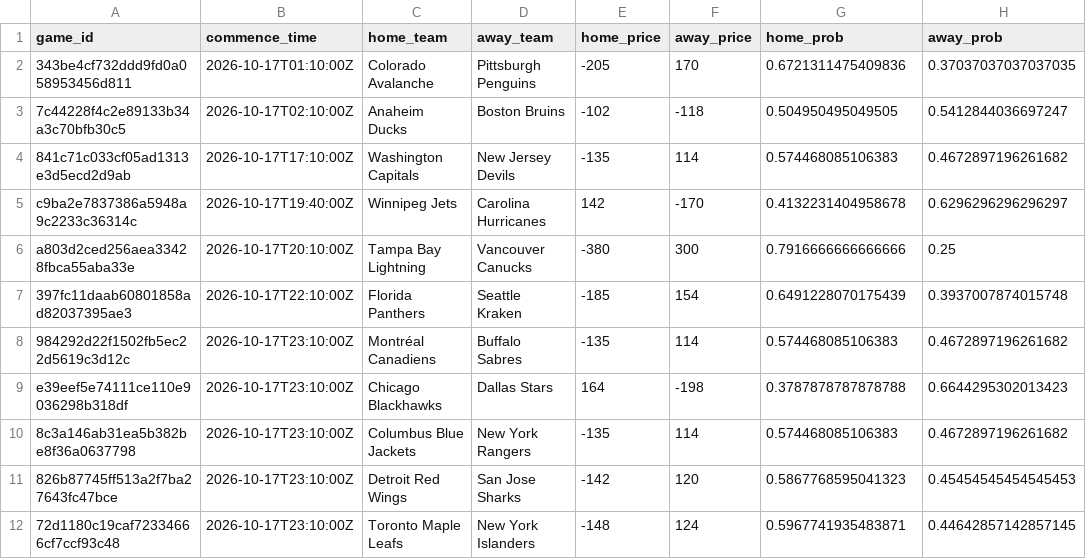
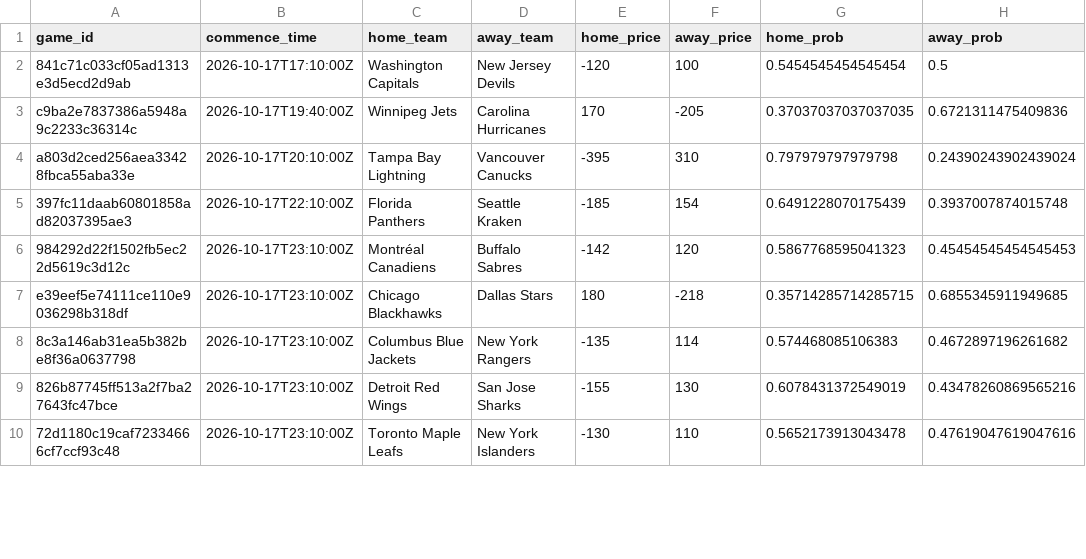
Before and after one commit to jmbarton04/nhl_odds_moneypuck, a CSV file: data/games_today.csv, drawn as a sheet; only a part is shown; the diff covers the shown part only.

```diff
--- a/data/games_today.csv
+++ b/data/games_today.csv
@@ -1,12 +1,10 @@
 game_id,commence_time,home_team,away_team,home_price,away_price,home_prob,away_prob
-343be4cf732ddd9fd0a058953456d811,2026-10-17T01:10:00Z,Colorado Avalanche,Pittsburgh Penguins,-205,170,0.6721311475409836,0.37037037037037035
-7c44228f4c2e89133b34a3c70bfb30c5,2026-10-17T02:10:00Z,Anaheim Ducks,Boston Bruins,-102,-118,0.504950495049505,0.5412844036697247
-841c71c033cf05ad1313e3d5ecd2d9ab,2026-10-17T17:10:00Z,Washington Capitals,New Jersey Devils,-135,114,0.574468085106383,0.4672897196261682
-c9ba2e7837386a5948a9c2233c36314c,2026-10-17T19:40:00Z,Winnipeg Jets,Carolina Hurricanes,142,-170,0.4132231404958678,0.6296296296296297
-a803d2ced256aea33428fbca55aba33e,2026-10-17T20:10:00Z,Tampa Bay Lightning,Vancouver Canucks,-380,300,0.7916666666666666,0.25
+841c71c033cf05ad1313e3d5ecd2d9ab,2026-10-17T17:10:00Z,Washington Capitals,New Jersey Devils,-120,100,0.5454545454545454,0.5
+c9ba2e7837386a5948a9c2233c36314c,2026-10-17T19:40:00Z,Winnipeg Jets,Carolina Hurricanes,170,-205,0.37037037037037035,0.6721311475409836
+a803d2ced256aea33428fbca55aba33e,2026-10-17T20:10:00Z,Tampa Bay Lightning,Vancouver Canucks,-395,310,0.797979797979798,0.24390243902439024
 397fc11daab60801858ad82037395ae3,2026-10-17T22:10:00Z,Florida Panthers,Seattle Kraken,-185,154,0.6491228070175439,0.3937007874015748
-984292d22f1502fb5ec22d5619c3d12c,2026-10-17T23:10:00Z,Montréal Canadiens,Buffalo Sabres,-135,114,0.574468085106383,0.4672897196261682
-e39eef5e74111ce110e9036298b318df,2026-10-17T23:10:00Z,Chicago Blackhawks,Dallas Stars,164,-198,0.3787878787878788,0.6644295302013423
+984292d22f1502fb5ec22d5619c3d12c,2026-10-17T23:10:00Z,Montréal Canadiens,Buffalo Sabres,-142,120,0.5867768595041323,0.45454545454545453
+e39eef5e74111ce110e9036298b318df,2026-10-17T23:10:00Z,Chicago Blackhawks,Dallas Stars,180,-218,0.35714285714285715,0.6855345911949685
 8c3a146ab31ea5b382be8f36a0637798,2026-10-17T23:10:00Z,Columbus Blue Jackets,New York Rangers,-135,114,0.574468085106383,0.4672897196261682
-826b87745ff513a2f7ba27643fc47bce,2026-10-17T23:10:00Z,Detroit Red Wings,San Jose Sharks,-142,120,0.5867768595041323,0.45454545454545453
-72d1180c19caf72334666cf7ccf93c48,2026-10-17T23:10:00Z,Toronto Maple Leafs,New York Islanders,-148,124,0.5967741935483871,0.44642857142857145
+826b87745ff513a2f7ba27643fc47bce,2026-10-17T23:10:00Z,Detroit Red Wings,San Jose Sharks,-155,130,0.6078431372549019,0.43478260869565216
+72d1180c19caf72334666cf7ccf93c48,2026-10-17T23:10:00Z,Toronto Maple Leafs,New York Islanders,-130,110,0.5652173913043478,0.47619047619047616
```
Also changed, not shown: 2 added rows and 20 edited cells elsewhere in this file, 1 other file.
